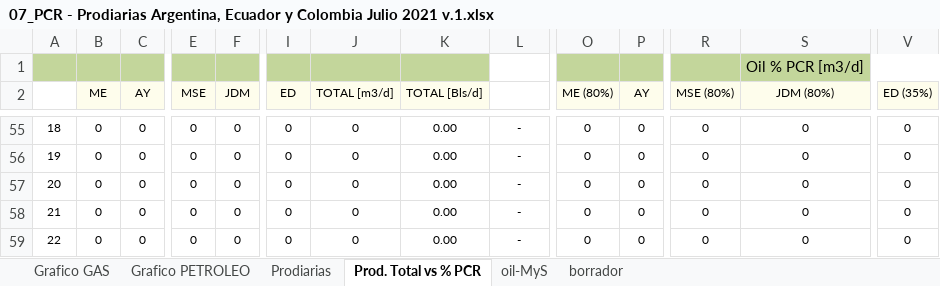
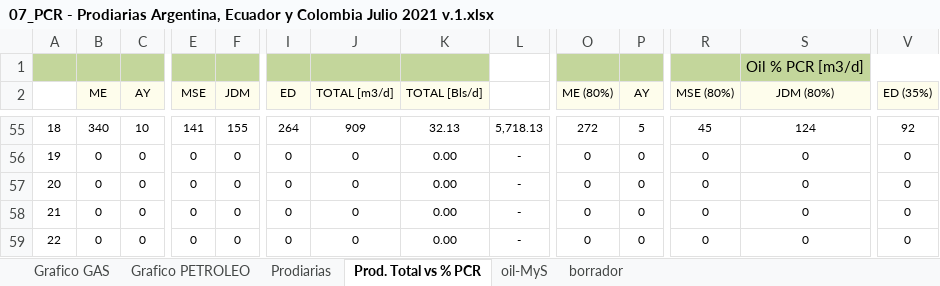
Before and after one commit to jlrp132/production_monitor, an Excel workbook: data/07_PCR - Prodiarias Argentina, Ecuador y Colombia Julio 2021 v.1.xlsx, sheet Prod. Total vs % PCR, drawn as a sheet; only a part is shown, gaps mark what is left out; values as stored, in another font and other column widths than the file's, no borders; the diff covers the shown part only; the diff names each change by its address in the sheet, - before the commit and + after, or states it on an @@ line.

```diff
--- a/data/07_PCR - Prodiarias Argentina, Ecuador y Colombia Julio 2021 v.1.xlsx (sheet Prod. Total vs % PCR)
+++ b/data/07_PCR - Prodiarias Argentina, Ecuador y Colombia Julio 2021 v.1.xlsx (sheet Prod. Total vs % PCR)
-B55 (ME): 0
+B55 (ME): 340
-C55 (AY): 0
+C55 (AY): 10
-E55 (MSE): 0
+E55 (MSE): 141
-F55 (JDM): 0
+F55 (JDM): 155
-I55 (ED): 0
+I55 (ED): 264
-J55 (TOTAL [m3/d]): 0
+J55 (TOTAL [m3/d]): 909
-K55 (TOTAL [Bls/d]): 0.00
+K55 (TOTAL [Bls/d]): 32.13
-L55: -
+L55: 5,718.13
-O55 (ME (80%)): 0
+O55 (ME (80%)): 272
-P55 (AY): 0
+P55 (AY): 5
-R55 (MSE (80%)): 0
+R55 (MSE (80%)): 45
-S55 (JDM (80%)): 0
+S55 (JDM (80%)): 124
-V55 (ED (35%)): 0
+V55 (ED (35%)): 92
```
Also changed, not shown: 7 added rows, 7 removed rows and 61 edited cells elsewhere in this sheet, sheet Prodiarias, sheet borrador, charts or pictures, 2 other files.
